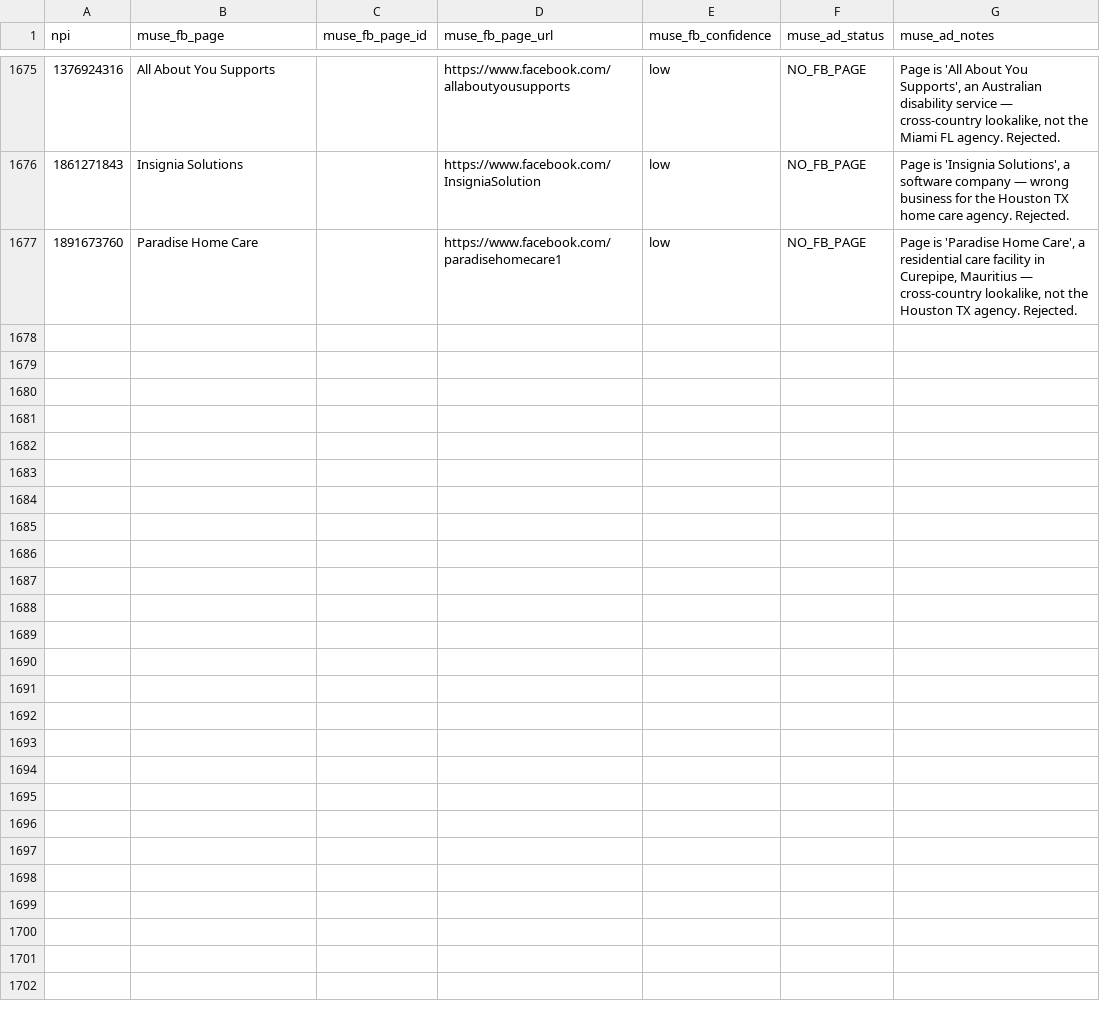
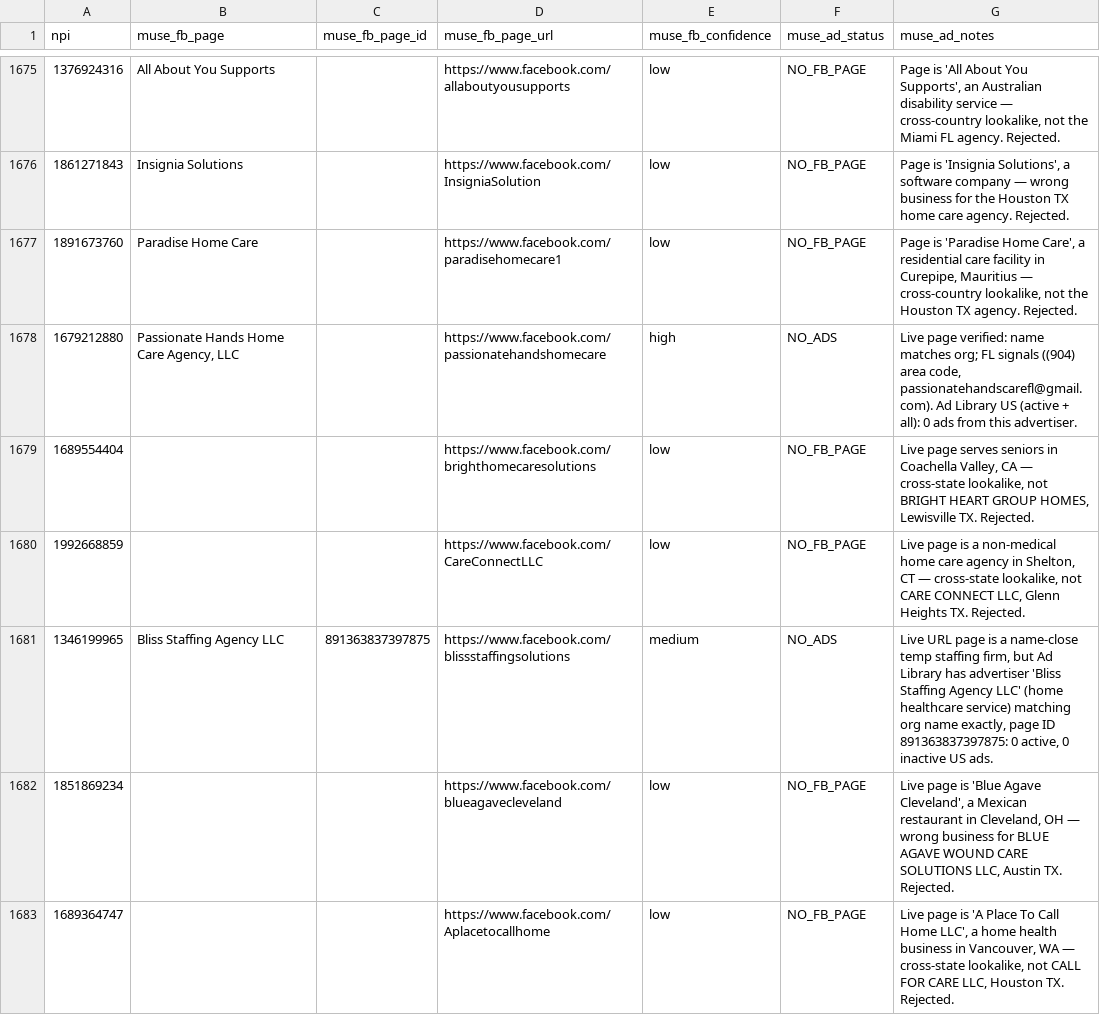
Before and after one commit to Sarojkumar9999/targeto-senior-home-care-pipeline, a CSV file: data/muse_verifications.csv, drawn as a sheet; only a part is shown, gaps mark what is left out; the diff covers the shown part only.

Commit message:
tier 2 wave 23 batch 1/20: 12 URL-only agencies (20 workers) (+12 verified, 0 dupes skipped)

```diff
--- a/data/muse_verifications.csv
+++ b/data/muse_verifications.csv
@@ -1677 +1677,7 @@ npi,muse_fb_page,muse_fb_page_id,muse_fb_page_url,muse_fb_confidence,muse_ad_sta
 1891673760,Paradise Home Care,,https://www.facebook.com/paradisehomecare1,low,NO_FB_PAGE,"Page is 'Paradise Home Care', a residential care facility in Curepipe, Mauritius — cross-country lookalike, not the Houston TX agency. Rejected."
+1679212880,"Passionate Hands Home Care Agency, LLC",,https://www.facebook.com/passionatehandshomecare,high,NO_ADS,"Live page verified: name matches org; FL signals ((904) area code, passionatehandscarefl@gmail.com). Ad Library US (active + all): 0 ads from this advertiser."
+1689554404,,,https://www.facebook.com/brighthomecaresolutions,low,NO_FB_PAGE,"Live page serves seniors in Coachella Valley, CA — cross-state lookalike, not BRIGHT HEART GROUP HOMES, Lewisville TX. Rejected."
+1992668859,,,https://www.facebook.com/CareConnectLLC,low,NO_FB_PAGE,"Live page is a non-medical home care agency in Shelton, CT — cross-state lookalike, not CARE CONNECT LLC, Glenn Heights TX. Rejected."
+1346199965,Bliss Staffing Agency LLC,891363837397875,https://www.facebook.com/blissstaffingsolutions,medium,NO_ADS,"Live URL page is a name-close temp staffing firm, but Ad Library has advertiser 'Bliss Staffing Agency LLC' (home healthcare service) matching org name exactly, page ID 891363837397875: 0 active, 0 inactive US ads."
+1851869234,,,https://www.facebook.com/blueagavecleveland,low,NO_FB_PAGE,"Live page is 'Blue Agave Cleveland', a Mexican restaurant in Cleveland, OH — wrong business for BLUE AGAVE WOUND CARE SOLUTIONS LLC, Austin TX. Rejected."
+1689364747,,,https://www.facebook.com/Aplacetocallhome,low,NO_FB_PAGE,"Live page is 'A Place To Call Home LLC', a home health business in Vancouver, WA — cross-state lookalike, not CALL FOR CARE LLC, Houston TX. Rejected."
```
Also changed, not shown: 6 added rows elsewhere in this file.
